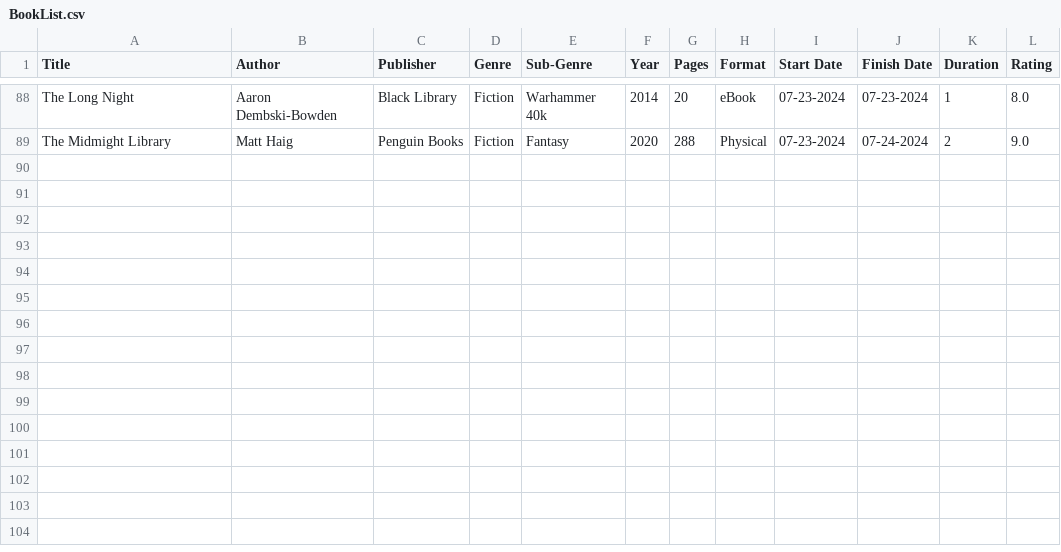
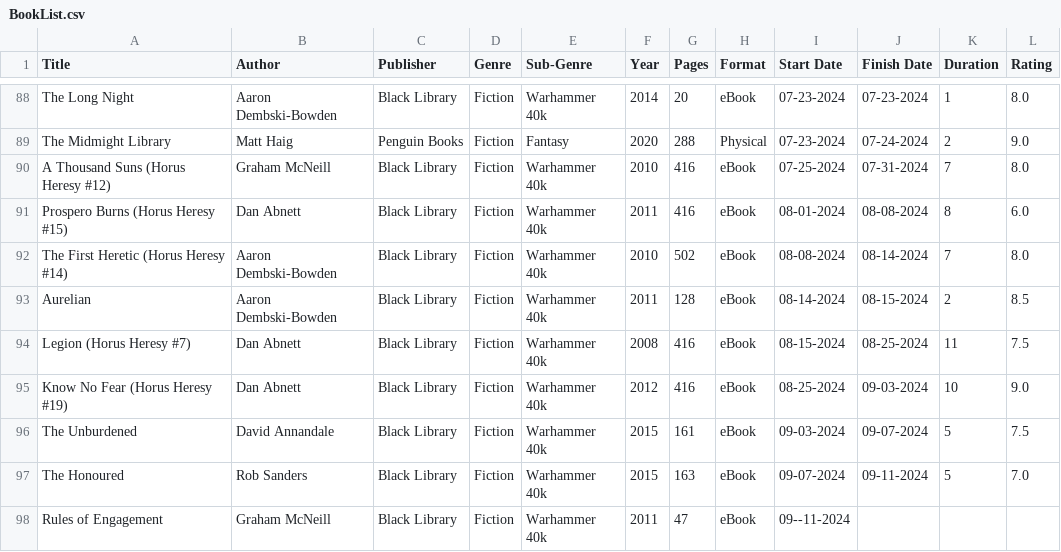
Before and after one commit to noah-kg/reading-habits, a CSV file: BookList.csv, drawn as a sheet; only a part is shown, gaps mark what is left out; the diff names each change by its address in the sheet, - before the commit and + after, or states it on an @@ line.

Commit message:
updated data

```diff
--- a/BookList.csv
+++ b/BookList.csv
+row 90: A Thousand Suns (Horus Heresy #12) | Graham McNeill | Black Library | Fiction | Warhammer 40k | 2010 | 416 | eBook | 07-25-2024 | 07-31-2024 | 7 | 8.0
+row 91: Prospero Burns (Horus Heresy #15) | Dan Abnett | Black Library | Fiction | Warhammer 40k | 2011 | 416 | eBook | 08-01-2024 | 08-08-2024 | 8 | 6.0
+row 92: The First Heretic (Horus Heresy #14) | Aaron Dembski-Bowden | Black Library | Fiction | Warhammer 40k | 2010 | 502 | eBook | 08-08-2024 | 08-14-2024 | 7 | 8.0
+row 93: Aurelian | Aaron Dembski-Bowden | Black Library | Fiction | Warhammer 40k | 2011 | 128 | eBook | 08-14-2024 | 08-15-2024 | 2 | 8.5
+row 94: Legion (Horus Heresy #7) | Dan Abnett | Black Library | Fiction | Warhammer 40k | 2008 | 416 | eBook | 08-15-2024 | 08-25-2024 | 11 | 7.5
+row 95: Know No Fear (Horus Heresy #19) | Dan Abnett | Black Library | Fiction | Warhammer 40k | 2012 | 416 | eBook | 08-25-2024 | 09-03-2024 | 10 | 9.0
+row 96: The Unburdened | David Annandale | Black Library | Fiction | Warhammer 40k | 2015 | 161 | eBook | 09-03-2024 | 09-07-2024 | 5 | 7.5
+row 97: The Honoured | Rob Sanders | Black Library | Fiction | Warhammer 40k | 2015 | 163 | eBook | 09-07-2024 | 09-11-2024 | 5 | 7.0
+row 98: Rules of Engagement | Graham McNeill | Black Library | Fiction | Warhammer 40k | 2011 | 47 | eBook | 09--11-2024
```
Also changed, not shown: 2 other files.
